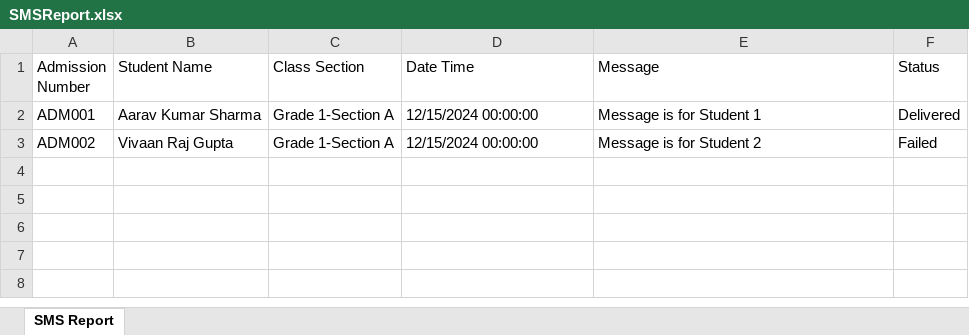
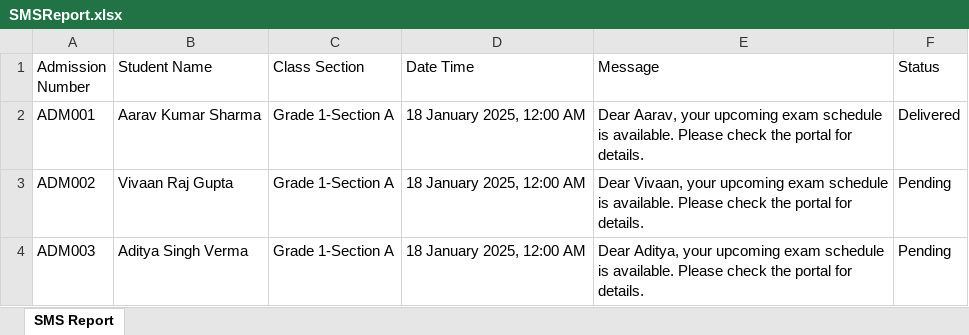
Before and after one commit to webtonic-technologies/iGuruERP_API_Dapper, an Excel workbook: Communication_API/SMSReport.xlsx, sheet SMS Report, drawn as a sheet; values as stored, in another font and other column widths than the file's, no borders; the diff names each change by its address in the sheet, - before the commit and + after, or states it on an @@ line.

Commit message:
Communication Module - SMS, WhatsApp, Email API changes

```diff
--- a/Communication_API/SMSReport.xlsx (sheet SMS Report)
+++ b/Communication_API/SMSReport.xlsx (sheet SMS Report)
-D2:D3 (Date Time): 12/15/2024 00:00:00
+D2:D3 (Date Time): 18 January 2025, 12:00 AM
-E2 (Message): Message is for Student 1
+E2 (Message): Dear Aarav, your upcoming exam schedule is available. Please check the portal for details.
-E3 (Message): Message is for Student 2
+E3 (Message): Dear Vivaan, your upcoming exam schedule is available. Please check the portal for details.
-F3 (Status): Failed
+F3 (Status): Pending
+row 4: ADM003 | Aditya Singh Verma | Grade 1-Section A | 18 January 2025, 12:00 AM | Dear Aditya, your upcoming exam schedule is available. Please check the portal for details. | Pending
```
Also changed, not shown: 43 other files.
